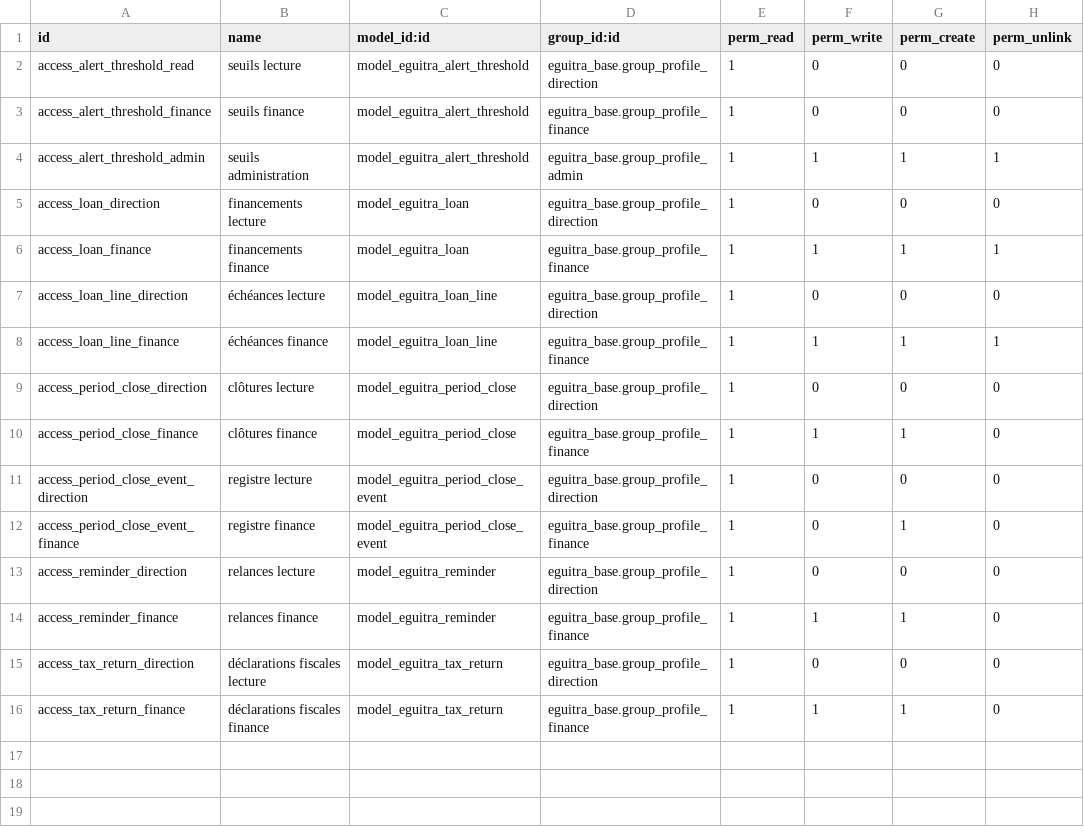
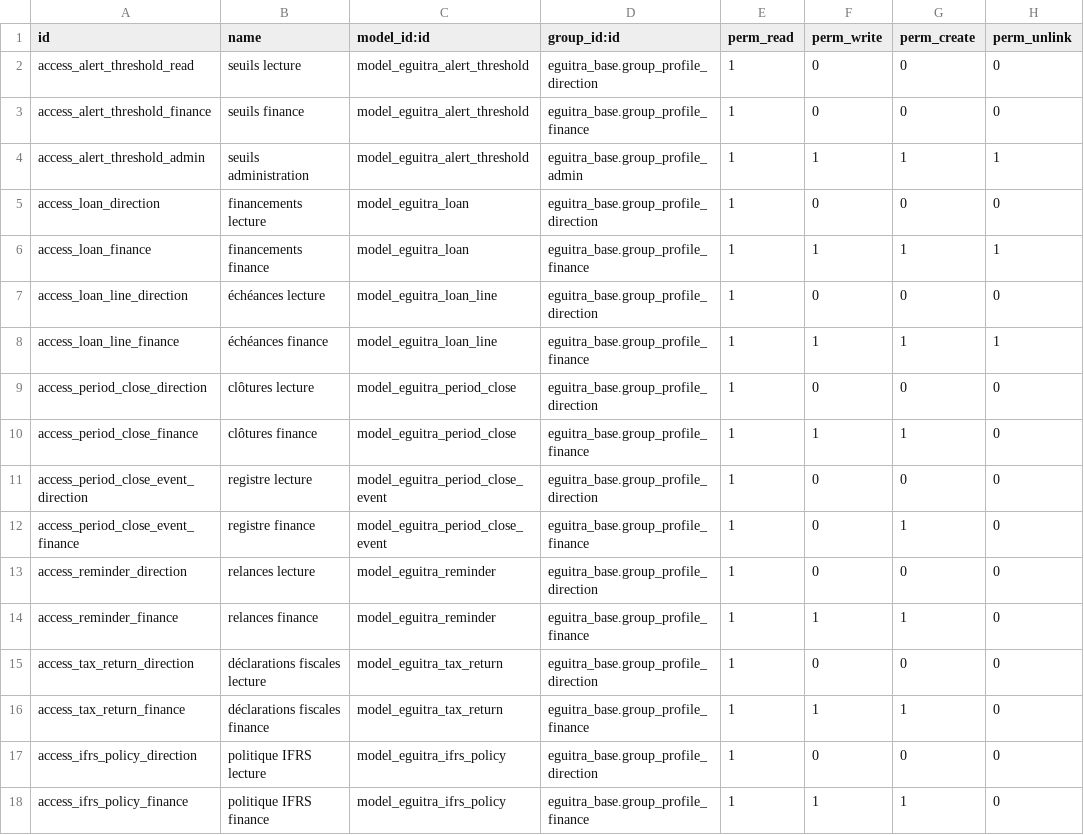
Before and after one commit to MadigbeK/EGUITRA, a CSV file: addons/eguitra_finance/security/ir.model.access.csv, drawn as a sheet; the diff names each change by its address in the sheet, - before the commit and + after, or states it on an @@ line.

```diff
--- a/addons/eguitra_finance/security/ir.model.access.csv
+++ b/addons/eguitra_finance/security/ir.model.access.csv
+row 17: access_ifrs_policy_direction | politique IFRS lecture | model_eguitra_ifrs_policy | eguitra_base.group_profile_direction | 1 | 0 | 0 | 0
+row 18: access_ifrs_policy_finance | politique IFRS finance | model_eguitra_ifrs_policy | eguitra_base.group_profile_finance | 1 | 1 | 1 | 0
```
Also changed, not shown: 9 other files.
